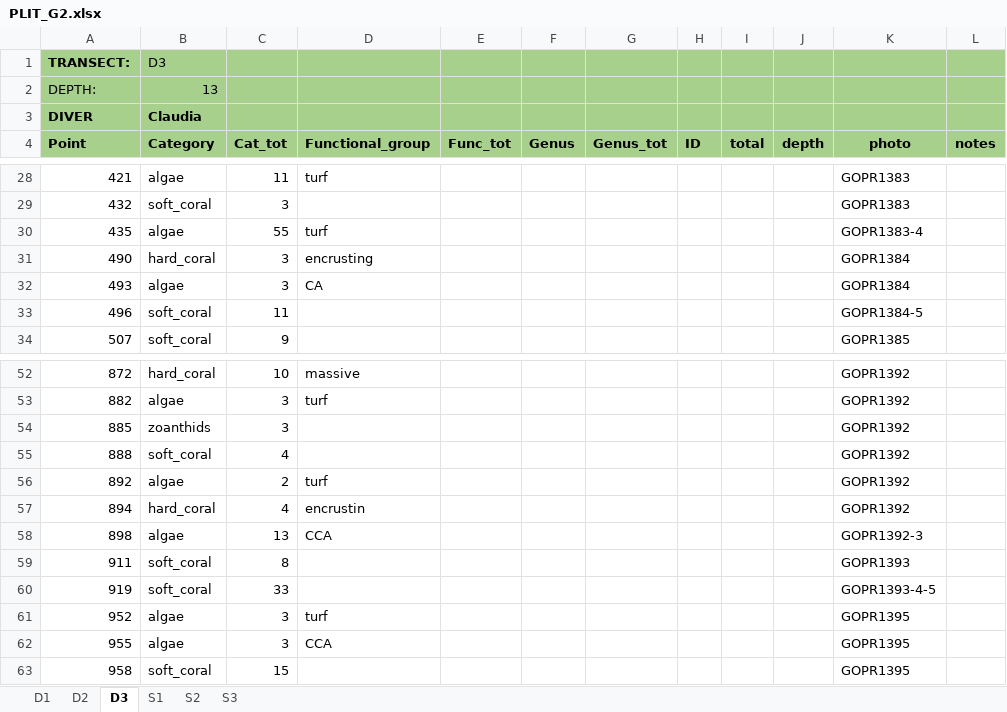
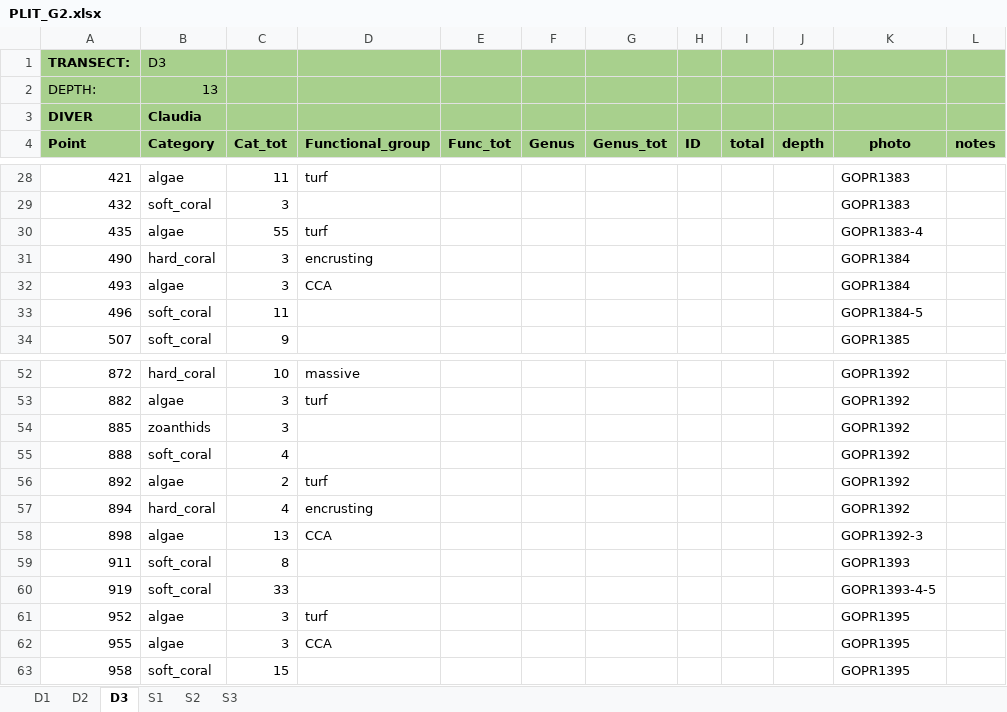
Before and after one commit to CCampanini/Campanini_Gosser_et_al-Effective_combination_reef_monitoring_Okinawa_metabarcoding, an Excel workbook: Multi-taxa_data/PLITs/extraction/PLIT_G2.xlsx, sheet D3, drawn as a sheet; only a part is shown, gaps mark what is left out; values as stored, in another font and other column widths than the file's, no borders; the diff names each change by its address in the sheet, - before the commit and + after, or states it on an @@ line.

Commit message:
func group typos corrections

```diff
--- a/Multi-taxa_data/PLITs/extraction/PLIT_G2.xlsx (sheet D3)
+++ b/Multi-taxa_data/PLITs/extraction/PLIT_G2.xlsx (sheet D3)
-D32 (Functional_group): CA
+D32 (Functional_group): CCA
-D57 (Functional_group): encrustin
+D57 (Functional_group): encrusting
```
Also changed, not shown: sheet D1, sheet D2.
